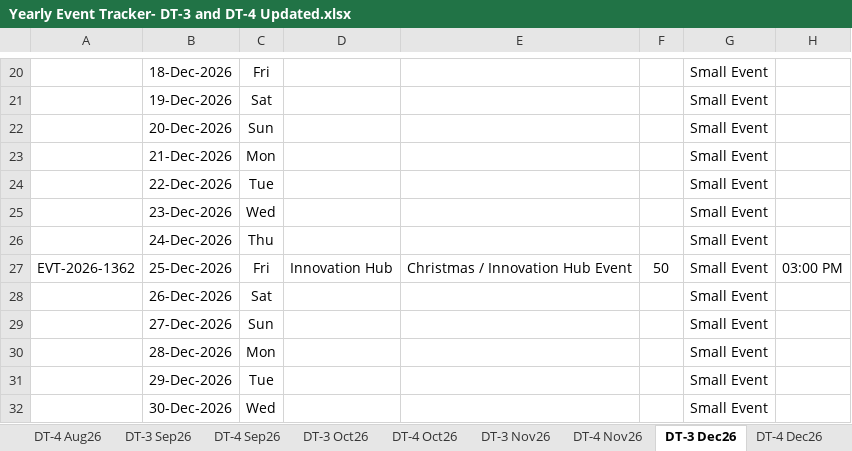
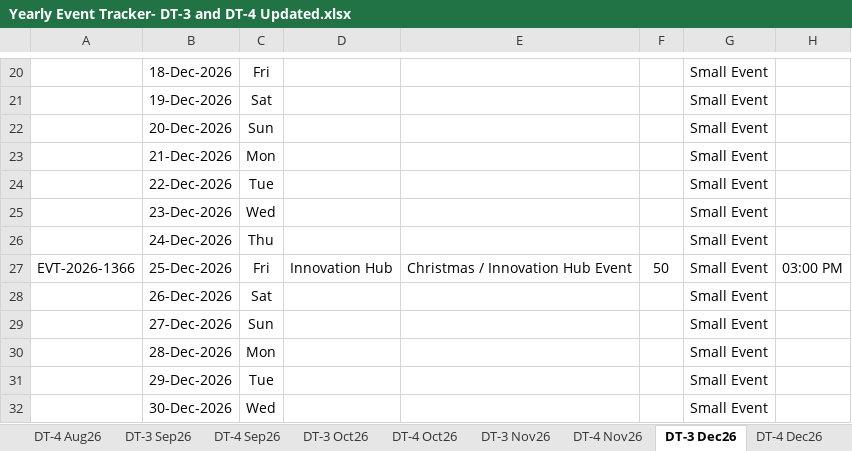
Before and after one commit to satyabrata-sketch/facility-multi-tracker-hub, an Excel workbook: Event/Yearly Event Tracker- DT-3 and DT-4 Updated.xlsx, sheet DT-3 Dec26, drawn as a sheet; only a part is shown, gaps mark what is left out; values as stored, in another font and other column widths than the file's, no borders; the diff names each change by its address in the sheet, - before the commit and + after, or states it on an @@ line.

```diff
--- a/Event/Yearly Event Tracker- DT-3 and DT-4 Updated.xlsx (sheet DT-3 Dec26)
+++ b/Event/Yearly Event Tracker- DT-3 and DT-4 Updated.xlsx (sheet DT-3 Dec26)
-A27: EVT-2026-1362
+A27: EVT-2026-1366
```
Also changed, not shown: sheet DT-4 Sep26, sheet DT-4 Oct26, sheet DT-3 Oct26, sheet DT-4 Nov26, sheet DT-4 Dec26, sheet DT-3 Nov26, Locker/Keys Lock Tracker - 2026 1.xlsx, 3 other files.
